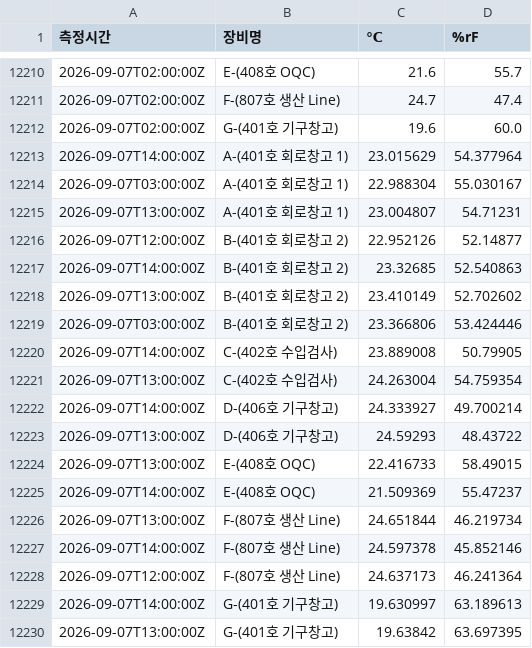
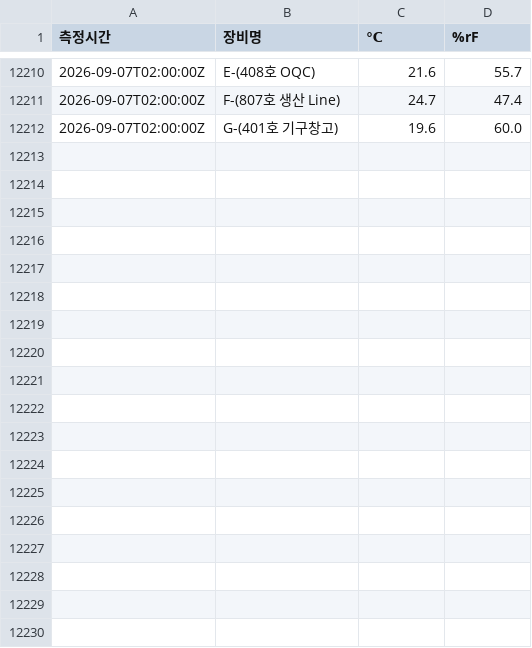
Before and after one commit to DforceJ/Saveris-Data-Collector, a CSV file: Saveris_Data.csv, drawn as a sheet; only a part is shown, gaps mark what is left out; the diff names each change by its address in the sheet, - before the commit and + after, or states it on an @@ line.

Commit message:
Update Saveris_Data.csv

```diff
--- a/Saveris_Data.csv
+++ b/Saveris_Data.csv
-row 12213: 2026-09-07T14:00:00Z | A-(401호 회로창고 1) | 23.015629 | 54.377964
-row 12214: 2026-09-07T03:00:00Z | A-(401호 회로창고 1) | 22.988304 | 55.030167
-row 12215: 2026-09-07T13:00:00Z | A-(401호 회로창고 1) | 23.004807 | 54.71231
-row 12216: 2026-09-07T12:00:00Z | B-(401호 회로창고 2) | 22.952126 | 52.14877
-row 12217: 2026-09-07T14:00:00Z | B-(401호 회로창고 2) | 23.32685 | 52.540863
-row 12218: 2026-09-07T13:00:00Z | B-(401호 회로창고 2) | 23.410149 | 52.702602
-row 12219: 2026-09-07T03:00:00Z | B-(401호 회로창고 2) | 23.366806 | 53.424446
-row 12220: 2026-09-07T14:00:00Z | C-(402호 수입검사) | 23.889008 | 50.79905
-row 12221: 2026-09-07T13:00:00Z | C-(402호 수입검사) | 24.263004 | 54.759354
-row 12222: 2026-09-07T14:00:00Z | D-(406호 기구창고) | 24.333927 | 49.700214
-row 12223: 2026-09-07T13:00:00Z | D-(406호 기구창고) | 24.59293 | 48.43722
-row 12224: 2026-09-07T13:00:00Z | E-(408호 OQC) | 22.416733 | 58.49015
-row 12225: 2026-09-07T14:00:00Z | E-(408호 OQC) | 21.509369 | 55.47237
-row 12226: 2026-09-07T13:00:00Z | F-(807호 생산 Line) | 24.651844 | 46.219734
-row 12227: 2026-09-07T14:00:00Z | F-(807호 생산 Line) | 24.597378 | 45.852146
-row 12228: 2026-09-07T12:00:00Z | F-(807호 생산 Line) | 24.637173 | 46.241364
-row 12229: 2026-09-07T14:00:00Z | G-(401호 기구창고) | 19.630997 | 63.189613
-row 12230: 2026-09-07T13:00:00Z | G-(401호 기구창고) | 19.63842 | 63.697395
```
